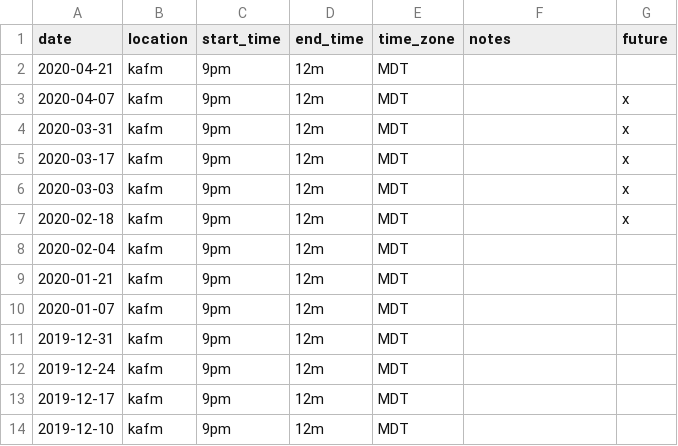
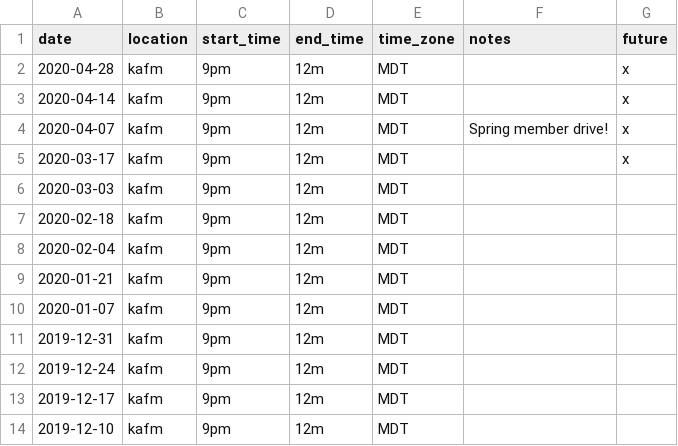
Before and after one commit to ubikorp/lacking.org, a CSV file: _data/schedule.csv, drawn as a sheet; only a part is shown.

Commit message:
Update schedule

```diff
--- a/_data/schedule.csv
+++ b/_data/schedule.csv
@@ -1,8 +1,8 @@
 date,location,start_time,end_time,time_zone,notes,future
-2020-04-21,kafm,9pm,12m,MDT,,
-2020-04-07,kafm,9pm,12m,MDT,,x
-2020-03-31,kafm,9pm,12m,MDT,,x
+2020-04-28,kafm,9pm,12m,MDT,,x
+2020-04-14,kafm,9pm,12m,MDT,,x
+2020-04-07,kafm,9pm,12m,MDT,Spring member drive!,x
 2020-03-17,kafm,9pm,12m,MDT,,x
-2020-03-03,kafm,9pm,12m,MDT,,x
-2020-02-18,kafm,9pm,12m,MDT,,x
+2020-03-03,kafm,9pm,12m,MDT,,
+2020-02-18,kafm,9pm,12m,MDT,,
 2020-02-04,kafm,9pm,12m,MDT,,
```
